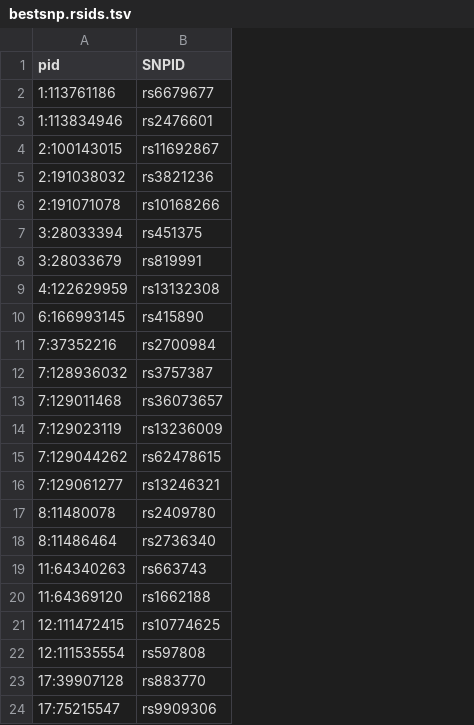
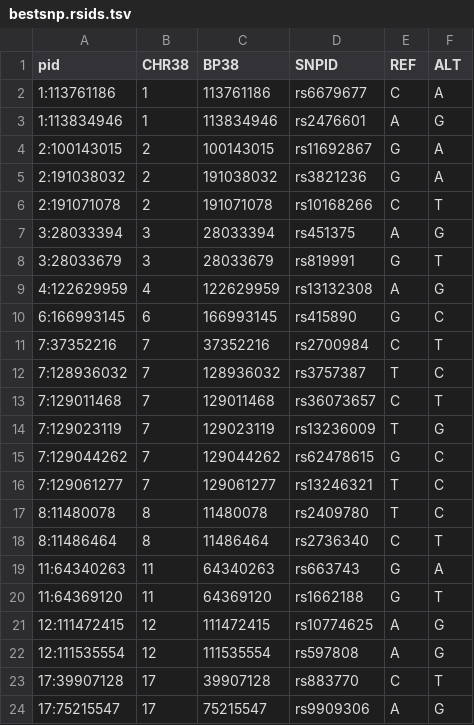
Before and after one commit to GRealesM/myositis-IMD, a TSV file: data/bestsnp.rsids.tsv, drawn as a sheet; the diff names each change by its address in the sheet, - before the commit and + after, or states it on an @@ line.

```diff
--- a/data/bestsnp.rsids.tsv
+++ b/data/bestsnp.rsids.tsv
+column B (CHR38), rows 2-24: 1 | 1 | 2 | 2 | 2 | 3 | 3 | 4 | 6 | 7 | 7 | 7 | 7 | 7 | 7 | 8 | 8 | 11 | 11 | 12 | 12 | 17 | 17
+column C (BP38), rows 2-24: 113761186 | 113834946 | 100143015 | 191038032 | 191071078 | 28033394 | 28033679 | 122629959 | 166993145 | 37352216 | 128936032 | 129011468 | 129023119 | 129044262 | 129061277 | 11480078 | 11486464 | 64340263 | 64369120 | 111472415 | 111535554 | 39907128 | 75215547
+column E (REF), rows 2-24: C | A | G | G | C | A | G | A | G | C | T | C | T | G | T | T | C | G | G | A | A | C | A
+column F (ALT), rows 2-24: A | G | A | A | T | G | T | G | C | T | C | T | G | C | C | C | T | A | T | G | G | T | G
```
Also changed, not shown: 3 other files.
